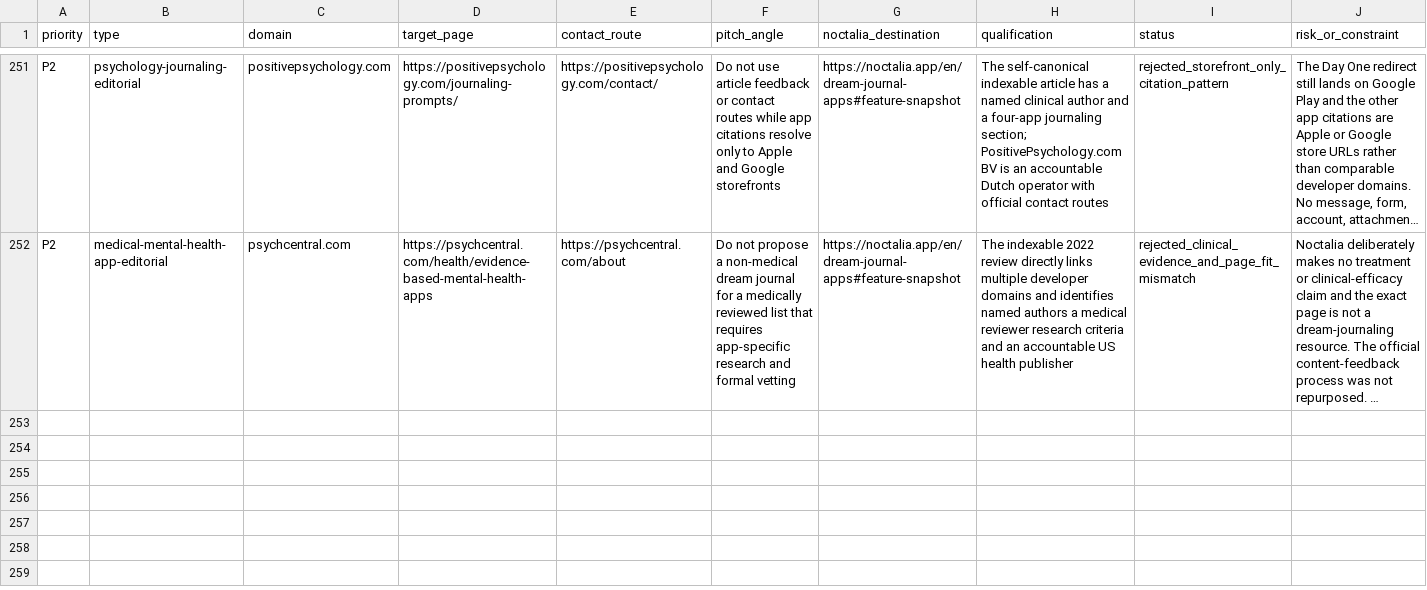
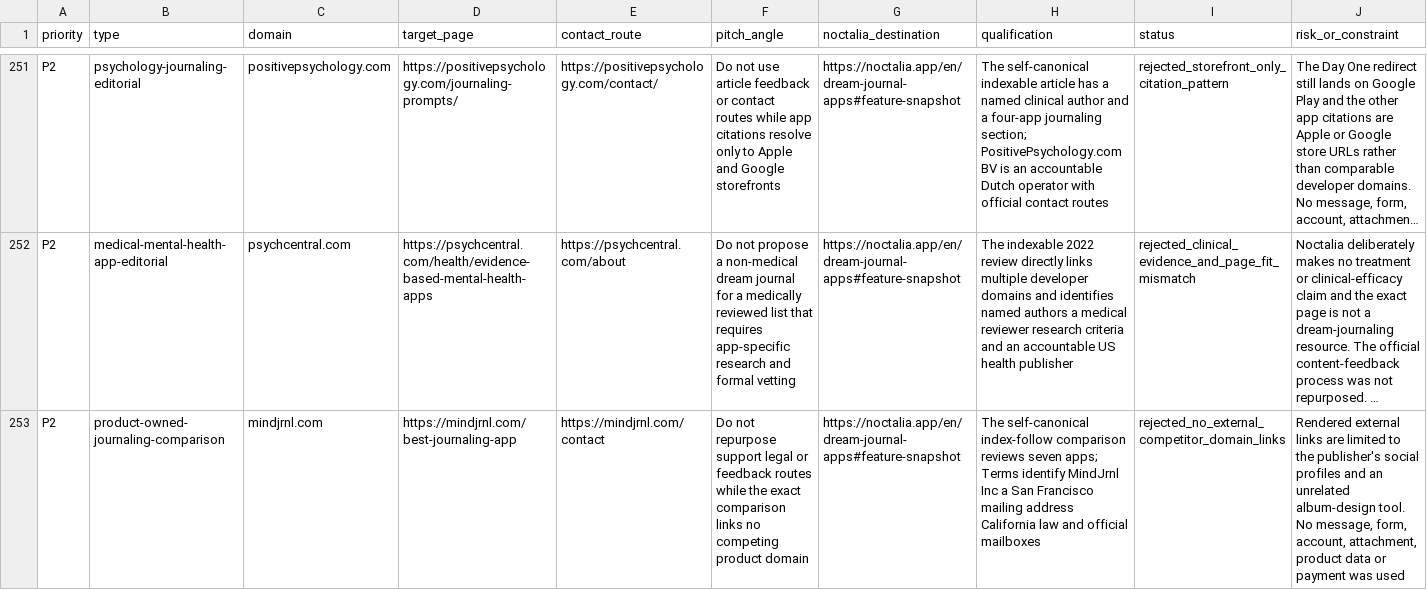
Before and after one commit to thannous/dreamer, a CSV file: marketing/seo/backlink-prospects-2026-07-31.csv, drawn as a sheet; only a part is shown, gaps mark what is left out; long unchanged cells end in …; rows hold the shown columns only; the diff covers the shown part only; the diff names each change by its address in the sheet, - before the commit and + after, or states it on an @@ line.

```diff
--- a/marketing/seo/backlink-prospects-2026-07-31.csv
+++ b/marketing/seo/backlink-prospects-2026-07-31.csv
+row 253: P2 | product-owned-journaling-comparison | mindjrnl.com | https://mindjrnl.com/best-journaling-app | https://mindjrnl.com/contact | Do not repurpose support legal or feedback routes while the exact comparison links no competing product domain | https://noctalia.app/en/dream-journal-apps#feature-snapshot | The self-canonical index-follow comparison reviews seven apps; Terms identify MindJrnl Inc a San Francisco mailing address California law and official mailboxes | rejected_no_external_competitor_domain_links | Rendered external links are limited to the publisher's social profiles and an unrelated album-design tool. No message, form, account, attachment, product data or payment was used
```
Also changed, not shown: 2 added rows elsewhere in this file, 3 other files.
